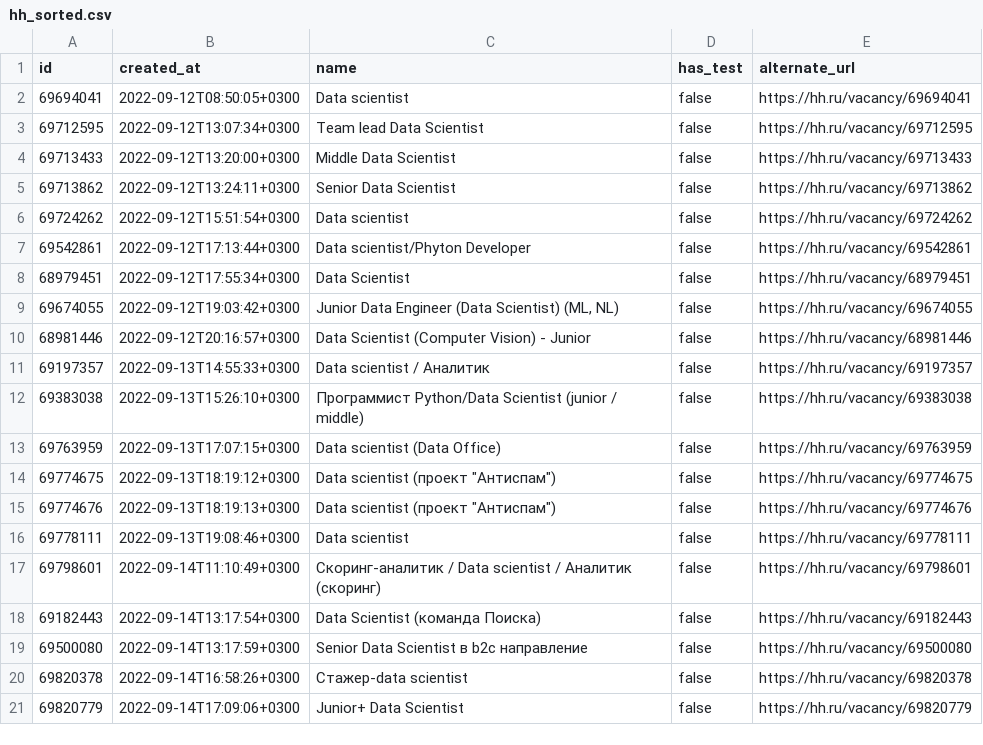
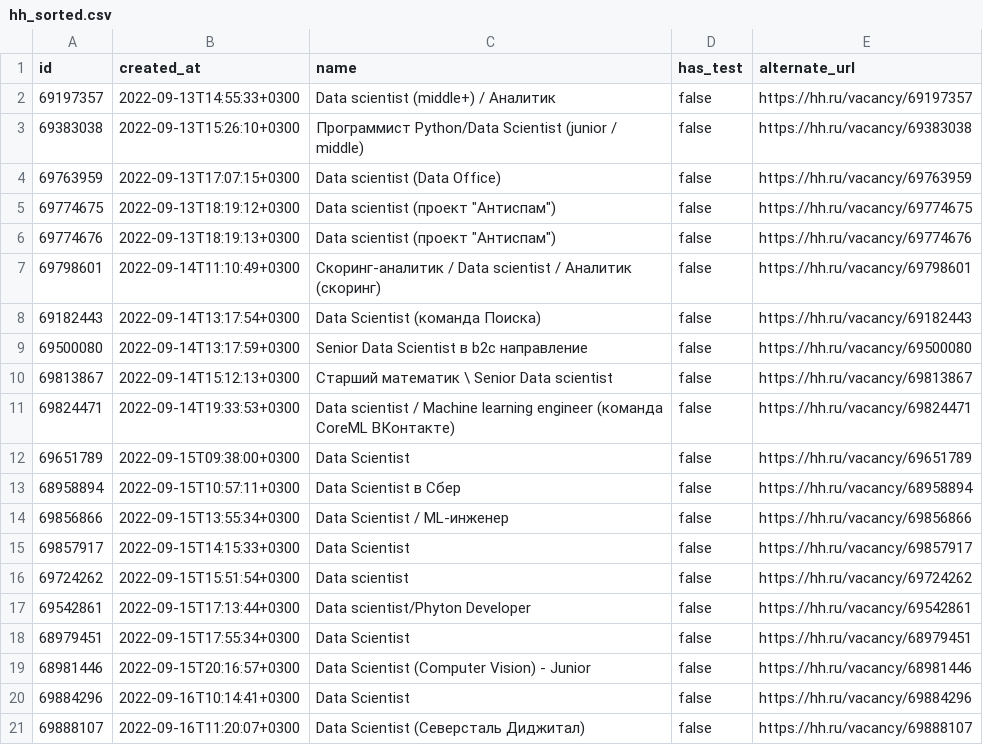
Before and after one commit to Smoooky/42-PiscinePythonDataScience, a CSV file: day00/ex02/hh_sorted.csv, drawn as a sheet.

```diff
--- a/day00/ex02/hh_sorted.csv
+++ b/day00/ex02/hh_sorted.csv
@@ -1,12 +1,3 @@
 "id","created_at","name","has_test","alternate_url"
-"69694041","2022-09-12T08:50:05+0300","Data scientist",false,"https://hh.ru/vacancy/69694041"
-"69712595","2022-09-12T13:07:34+0300","Team lead Data Scientist",false,"https://hh.ru/vacancy/69712595"
-"69713433","2022-09-12T13:20:00+0300","Middle Data Scientist",false,"https://hh.ru/vacancy/69713433"
-"69713862","2022-09-12T13:24:11+0300","Senior Data Scientist",false,"https://hh.ru/vacancy/69713862"
-"69724262","2022-09-12T15:51:54+0300","Data scientist",false,"https://hh.ru/vacancy/69724262"
-"69542861","2022-09-12T17:13:44+0300","Data scientist/Phyton Developer",false,"https://hh.ru/vacancy/69542861"
-"68979451","2022-09-12T17:55:34+0300","Data Scientist",false,"https://hh.ru/vacancy/68979451"
-"69674055","2022-09-12T19:03:42+0300","Junior Data Engineer (Data Scientist) (ML, NL)",false,"https://hh.ru/vacancy/69674055"
-"68981446","2022-09-12T20:16:57+0300","Data Scientist (Computer Vision) - Junior",false,"https://hh.ru/vacancy/68981446"
-"69197357","2022-09-13T14:55:33+0300","Data scientist / Аналитик",false,"https://hh.ru/vacancy/69197357"
+"69197357","2022-09-13T14:55:33+0300","Data scientist (middle+) / Аналитик",false,"https://hh.ru/vacancy/69197357"
 "69383038","2022-09-13T15:26:10+0300","Программист Python/Data Scientist (junior / middle)",false,"https://hh.ru/vacancy/69383038"
@@ -15,3 +6,2 @@
 "69774676","2022-09-13T18:19:13+0300","Data scientist (проект ""Антиспам"")",false,"https://hh.ru/vacancy/69774676"
-"69778111","2022-09-13T19:08:46+0300","Data scientist",false,"https://hh.ru/vacancy/69778111"
 "69798601","2022-09-14T11:10:49+0300","Скоринг-аналитик / Data scientist / Аналитик (скоринг)",false,"https://hh.ru/vacancy/69798601"
@@ -19,3 +9,13 @@
 "69500080","2022-09-14T13:17:59+0300","Senior Data Scientist в b2c направление",false,"https://hh.ru/vacancy/69500080"
-"69820378","2022-09-14T16:58:26+0300","Стажер-data scientist",false,"https://hh.ru/vacancy/69820378"
-"69820779","2022-09-14T17:09:06+0300","Junior+ Data Scientist",false,"https://hh.ru/vacancy/69820779"
+"69813867","2022-09-14T15:12:13+0300","Старший математик \ Senior Data scientist",false,"https://hh.ru/vacancy/69813867"
+"69824471","2022-09-14T19:33:53+0300","Data scientist / Machine learning engineer (команда CoreML ВКонтакте)",false,"https://hh.ru/vacancy/69824471"
+"69651789","2022-09-15T09:38:00+0300","Data Scientist",false,"https://hh.ru/vacancy/69651789"
+"68958894","2022-09-15T10:57:11+0300","Data Scientist в Сбер",false,"https://hh.ru/vacancy/68958894"
+"69856866","2022-09-15T13:55:34+0300","Data Scientist / ML-инженер",false,"https://hh.ru/vacancy/69856866"
+"69857917","2022-09-15T14:15:33+0300","Data Scientist",false,"https://hh.ru/vacancy/69857917"
+"69724262","2022-09-15T15:51:54+0300","Data scientist",false,"https://hh.ru/vacancy/69724262"
+"69542861","2022-09-15T17:13:44+0300","Data scientist/Phyton Developer",false,"https://hh.ru/vacancy/69542861"
+"68979451","2022-09-15T17:55:34+0300","Data Scientist",false,"https://hh.ru/vacancy/68979451"
+"68981446","2022-09-15T20:16:57+0300","Data Scientist (Computer Vision) - Junior",false,"https://hh.ru/vacancy/68981446"
+"69884296","2022-09-16T10:14:41+0300","Data Scientist",false,"https://hh.ru/vacancy/69884296"
+"69888107","2022-09-16T11:20:07+0300","Data Scientist (Северсталь Диджитал)",false,"https://hh.ru/vacancy/69888107"
```
Also changed, not shown: day00/ex01/hh.csv, day00/ex03/hh_positions.csv, 13 other files.
